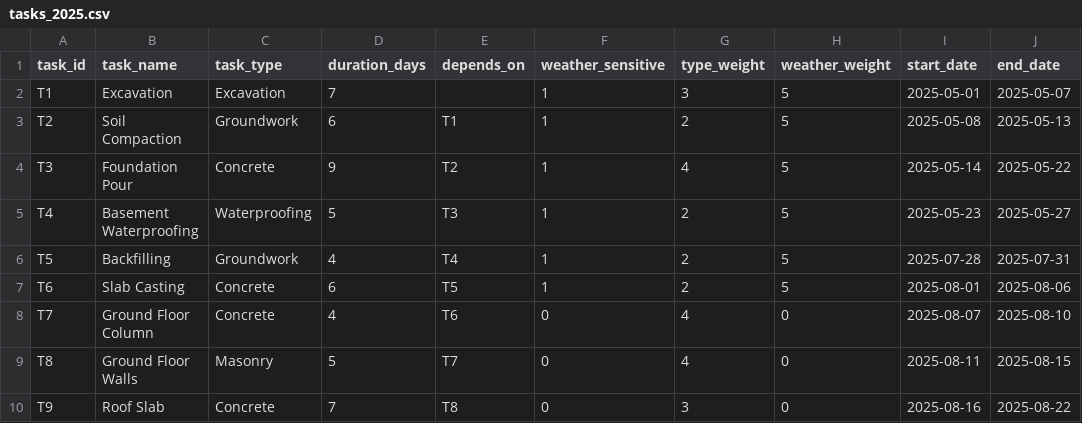
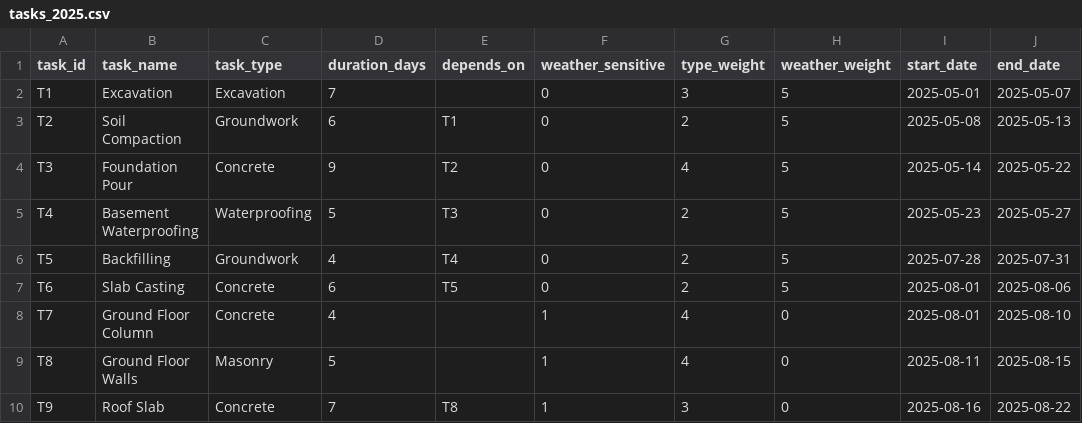
Before and after one commit to chandanrss/cms-weather-timeline-prediction, a CSV file: data/tasks_2025.csv, drawn as a sheet; only a part is shown; the diff names each change by its address in the sheet, - before the commit and + after, or states it on an @@ line.

```diff
--- a/data/tasks_2025.csv
+++ b/data/tasks_2025.csv
-F2:F7 (weather_sensitive): 1
+F2:F7 (weather_sensitive): 0
-E8 (depends_on): T6
+E8 (depends_on): (empty)
-F8:F10 (weather_sensitive): 0
+F8:F10 (weather_sensitive): 1
-I8 (start_date): 2025-08-07
+I8 (start_date): 2025-08-01
-E9 (depends_on): T7
+E9 (depends_on): (empty)
```
Also changed, not shown: result/updated_tasks.csv, 10 other files.
